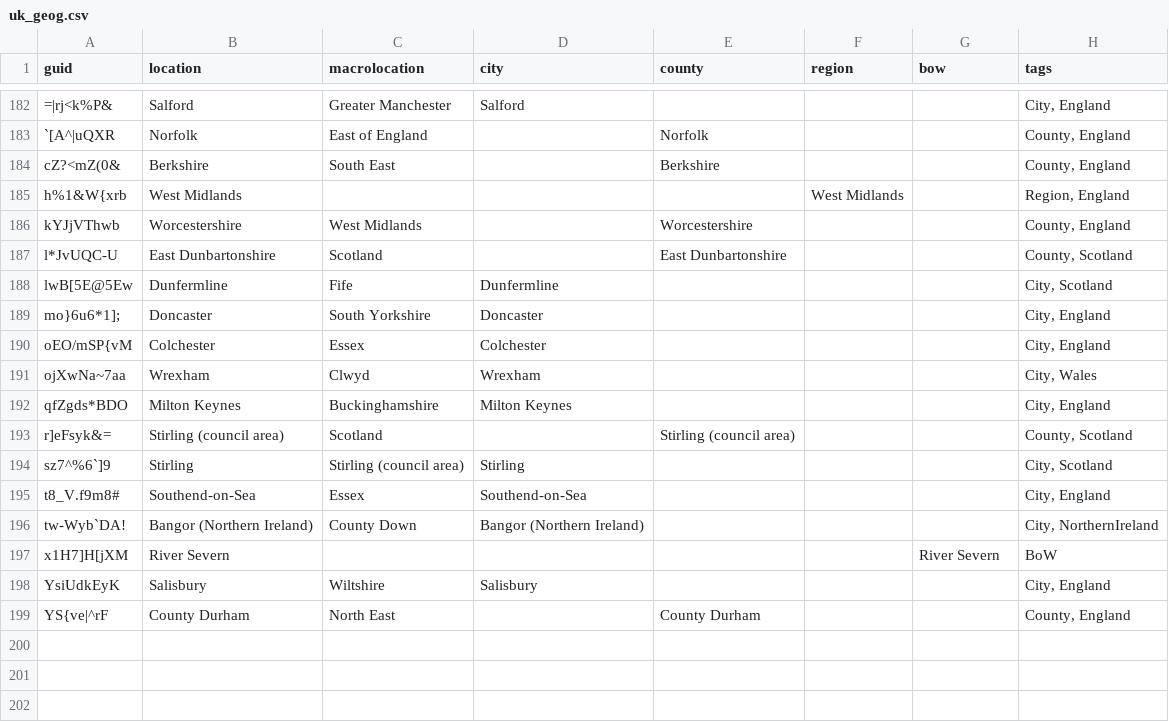
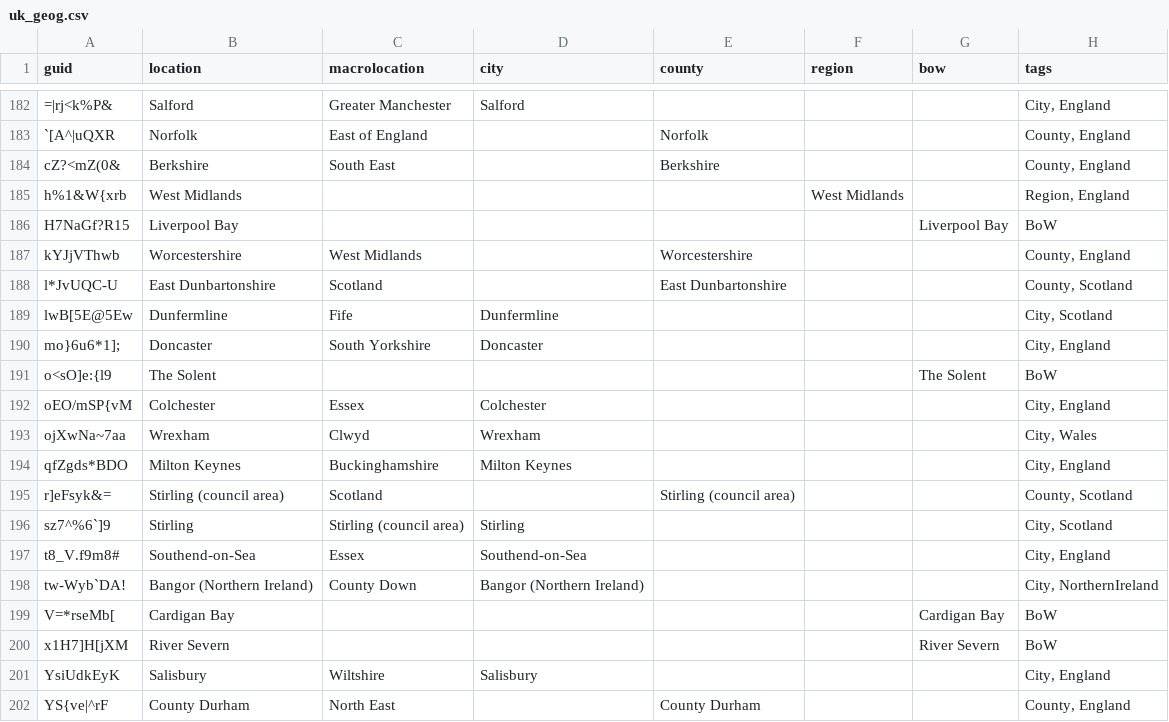
Before and after one commit to hartblanc/anki-uk-geography, a CSV file: src/data/uk_geog.csv, drawn as a sheet; only a part is shown, gaps mark what is left out; the diff names each change by its address in the sheet, - before the commit and + after, or states it on an @@ line.

Commit message:
feat: add more body of water cards from SeaVoX
Add The Solent, Cardigan Bay, and Liverpool Bay to the l4 body-of-water filter, name mapping, and deck data. Update the body-of-water count from 16 to 19 in the README and deck description.

```diff
--- a/src/data/uk_geog.csv
+++ b/src/data/uk_geog.csv
+row 186: H7NaGf?R15 | Liverpool Bay |  |  |  |  | Liverpool Bay | BoW
+row 191: o<sO]e:{l9 | The Solent |  |  |  |  | The Solent | BoW
+row 199: V=*rseMb[ | Cardigan Bay |  |  |  |  | Cardigan Bay | BoW
```
Also changed, not shown: src/data/mrgid_name_mapping.csv, 3 other files.
